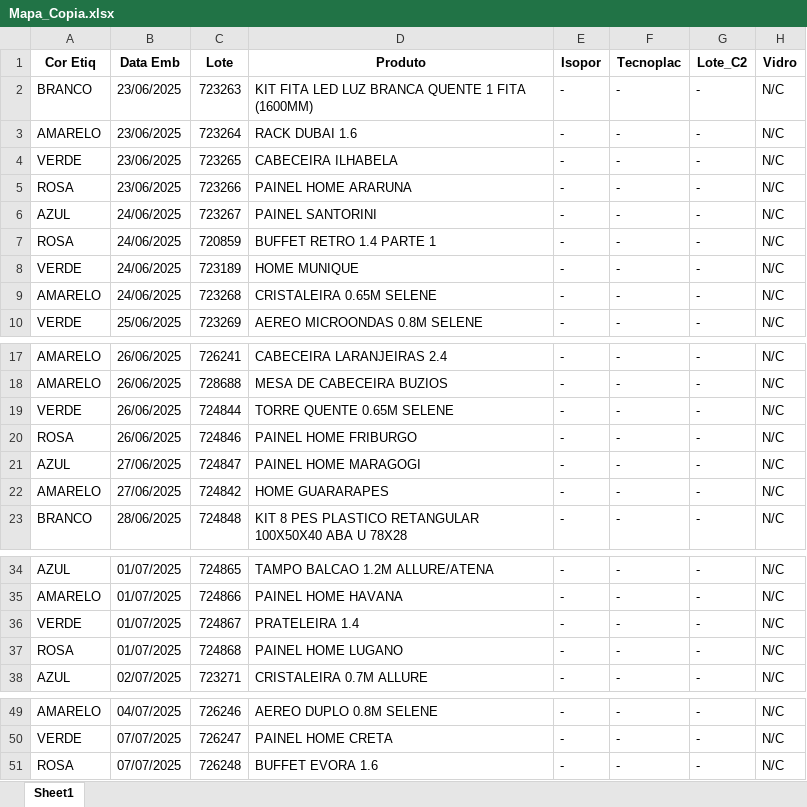
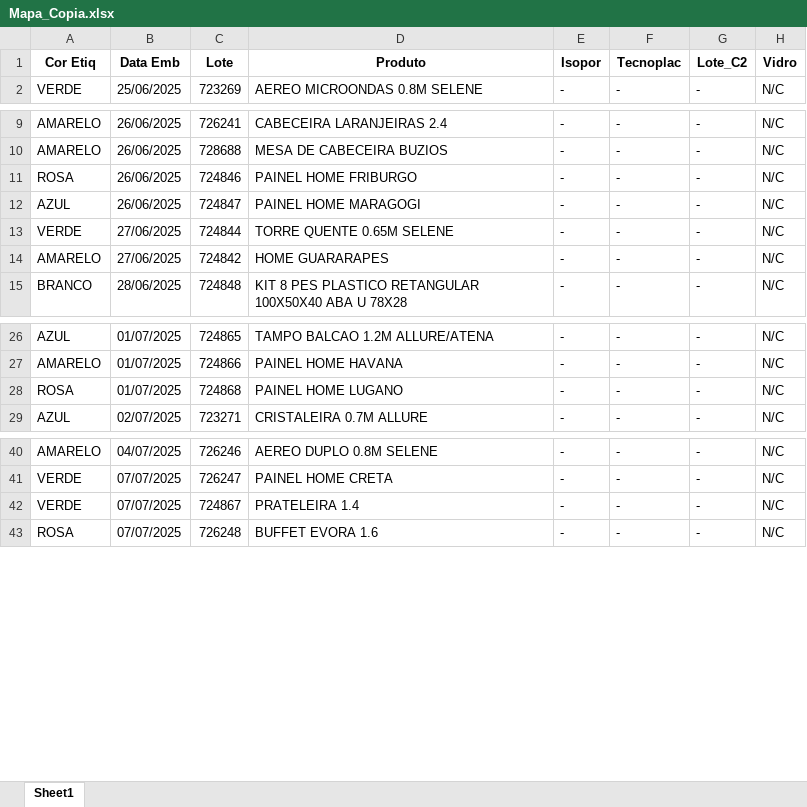
Before and after one commit to enzokpedrica/LineaBrasil, an Excel workbook: 03 - mapa-producao/Outros/Mapa_Copia.xlsx, sheet Sheet1, drawn as a sheet; only a part is shown, gaps mark what is left out; values as stored, in another font and other column widths than the file's, no borders; removed rows and columns are numbered as before the commit, all else as after; the diff names each change by its address in the sheet, - before the commit and + after, or states it on an @@ line.

```diff
--- a/03 - mapa-producao/Outros/Mapa_Copia.xlsx (sheet Sheet1)
+++ b/03 - mapa-producao/Outros/Mapa_Copia.xlsx (sheet Sheet1)
-row 2: BRANCO | 23/06/2025 | 723263 | KIT FITA LED LUZ BRANCA QUENTE 1 FITA (1600MM) | - | - | - | N/C
-row 3: AMARELO | 23/06/2025 | 723264 | RACK DUBAI 1.6 | - | - | - | N/C
-row 4: VERDE | 23/06/2025 | 723265 | CABECEIRA ILHABELA | - | - | - | N/C
-row 5: ROSA | 23/06/2025 | 723266 | PAINEL HOME ARARUNA | - | - | - | N/C
-row 6: AZUL | 24/06/2025 | 723267 | PAINEL SANTORINI | - | - | - | N/C
-row 7: ROSA | 24/06/2025 | 720859 | BUFFET RETRO 1.4 PARTE 1 | - | - | - | N/C
-row 8: VERDE | 24/06/2025 | 723189 | HOME MUNIQUE | - | - | - | N/C
-row 9: AMARELO | 24/06/2025 | 723268 | CRISTALEIRA 0.65M SELENE | - | - | - | N/C
-row 19: VERDE | 26/06/2025 | 724844 | TORRE QUENTE 0.65M SELENE | - | - | - | N/C
-B12 (Data Emb): 27/06/2025
+B12 (Data Emb): 26/06/2025
+row 13: VERDE | 27/06/2025 | 724844 | TORRE QUENTE 0.65M SELENE | - | - | - | N/C
-row 36: VERDE | 01/07/2025 | 724867 | PRATELEIRA 1.4 | - | - | - | N/C
+row 42: VERDE | 07/07/2025 | 724867 | PRATELEIRA 1.4 | - | - | - | N/C
```
Also changed, not shown: 03 - mapa-producao/Mapa_Producao.xlsx, 03 - mapa-producao/Outros/Mapa_Transformado.xlsx, 1 other file.
